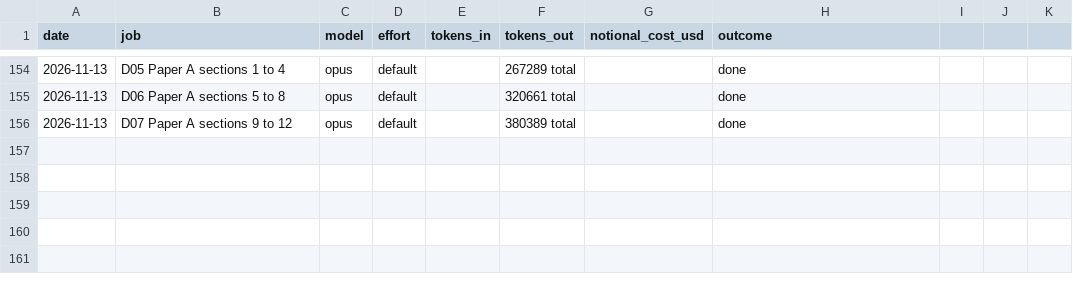
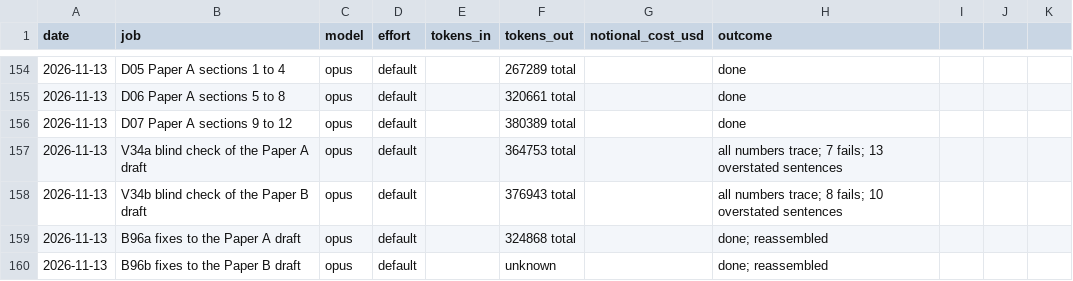
Before and after one commit to MurrayLane/carrying-capacity-dashboard, a CSV file: qa/spend.csv, drawn as a sheet; only a part is shown, gaps mark what is left out.

```diff
--- a/qa/spend.csv
+++ b/qa/spend.csv
@@ -156 +156,5 @@ date,job,model,effort,tokens_in,tokens_out,notional_cost_usd,outcome
 2026-11-13,D07 Paper A sections 9 to 12,opus,default,,380389 total,,done
+2026-11-13,V34a blind check of the Paper A draft,opus,default,,364753 total,,all numbers trace; 7 fails; 13 overstated sentences
+2026-11-13,V34b blind check of the Paper B draft,opus,default,,376943 total,,all numbers trace; 8 fails; 10 overstated sentences
+2026-11-13,B96a fixes to the Paper A draft,opus,default,,324868 total,,done; reassembled
+2026-11-13,B96b fixes to the Paper B draft,opus,default,,unknown,,done; reassembled
```
Also changed, not shown: 1 other file.
